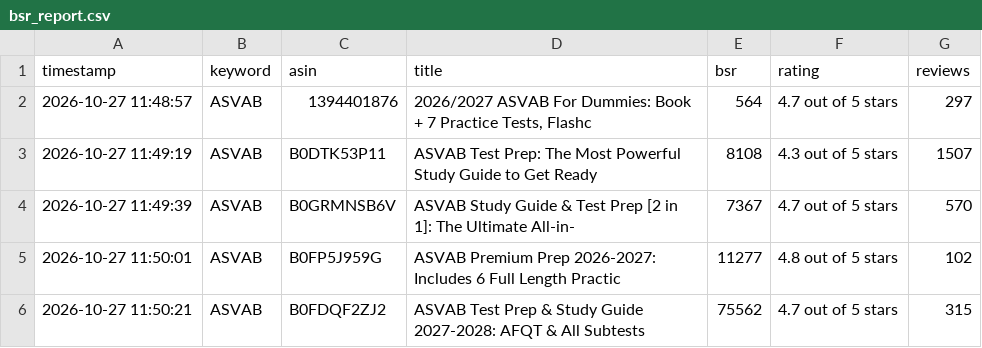
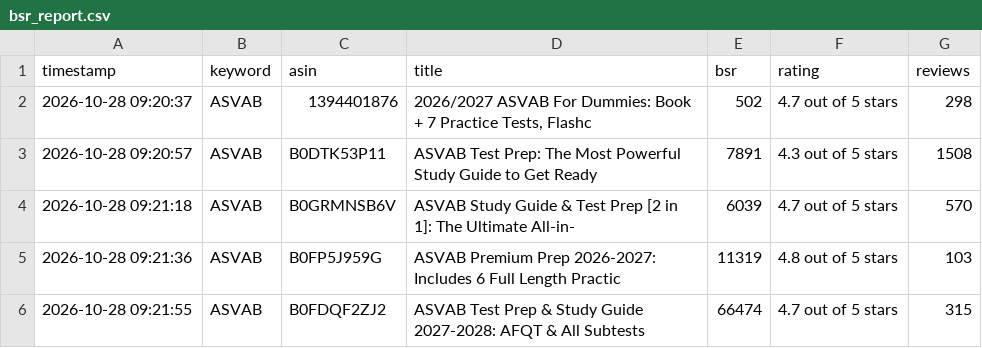
Before and after one commit to wangxf0892/kdp-market-intelligence, a CSV file: data/bsr_report.csv, drawn as a sheet.

Commit message:
Auto-update BSR & native stealth reviews [skip ci]

```diff
--- a/data/bsr_report.csv
+++ b/data/bsr_report.csv
@@ -1,6 +1,6 @@
 timestamp,keyword,asin,title,bsr,rating,reviews
-2026-10-27 11:48:57,ASVAB,1394401876,"2026/2027 ASVAB For Dummies: Book + 7 Practice Tests, Flashc",564,4.7 out of 5 stars,297
-2026-10-27 11:49:19,ASVAB,B0DTK53P11,ASVAB Test Prep: The Most Powerful Study Guide to Get Ready ,8108,4.3 out of 5 stars,1507
-2026-10-27 11:49:39,ASVAB,B0GRMNSB6V,ASVAB Study Guide & Test Prep [2 in 1]: The Ultimate All-in-,7367,4.7 out of 5 stars,570
-2026-10-27 11:50:01,ASVAB,B0FP5J959G,ASVAB Premium Prep 2026-2027: Includes 6 Full Length Practic,11277,4.8 out of 5 stars,102
-2026-10-27 11:50:21,ASVAB,B0FDQF2ZJ2,ASVAB Test Prep & Study Guide 2027-2028: AFQT & All Subtests,75562,4.7 out of 5 stars,315
+2026-10-28 09:20:37,ASVAB,1394401876,"2026/2027 ASVAB For Dummies: Book + 7 Practice Tests, Flashc",502,4.7 out of 5 stars,298
+2026-10-28 09:20:57,ASVAB,B0DTK53P11,ASVAB Test Prep: The Most Powerful Study Guide to Get Ready ,7891,4.3 out of 5 stars,1508
+2026-10-28 09:21:18,ASVAB,B0GRMNSB6V,ASVAB Study Guide & Test Prep [2 in 1]: The Ultimate All-in-,6039,4.7 out of 5 stars,570
+2026-10-28 09:21:36,ASVAB,B0FP5J959G,ASVAB Premium Prep 2026-2027: Includes 6 Full Length Practic,11319,4.8 out of 5 stars,103
+2026-10-28 09:21:55,ASVAB,B0FDQF2ZJ2,ASVAB Test Prep & Study Guide 2027-2028: AFQT & All Subtests,66474,4.7 out of 5 stars,315
```
Also changed, not shown: 1 other file.
